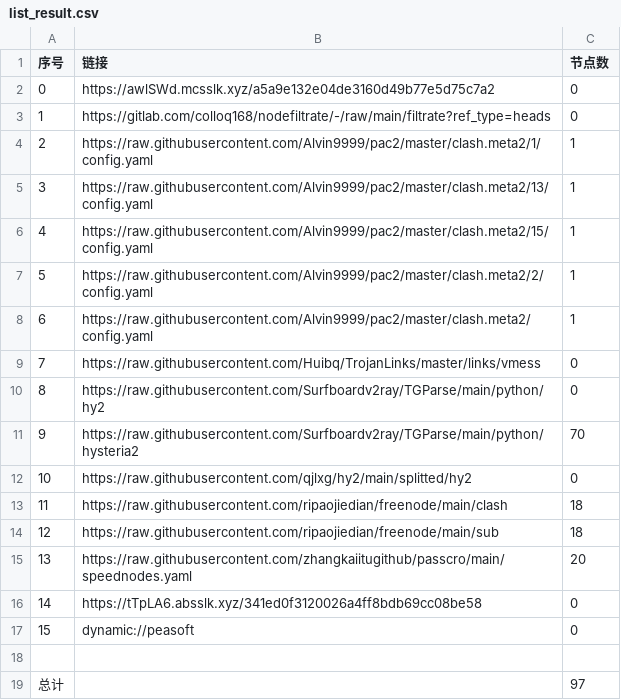
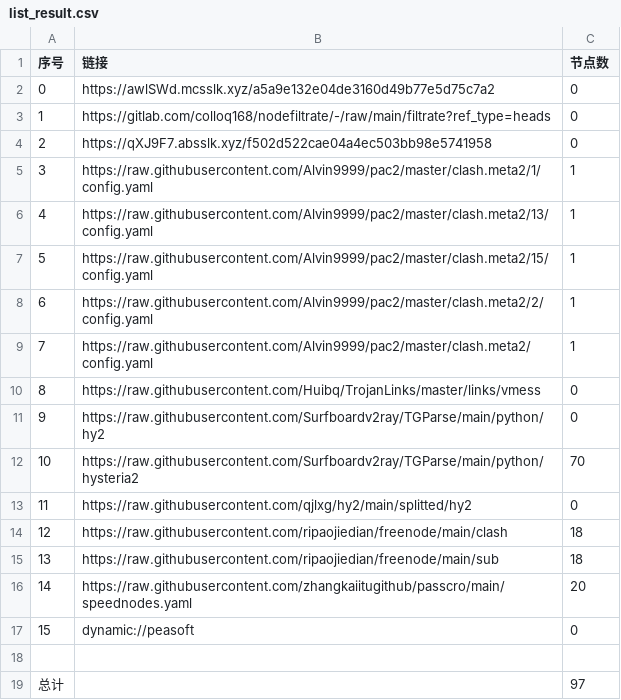
Before and after one commit to ileesen/AutoMergePublicNodes, a CSV file: list_result.csv, drawn as a sheet; removed rows and columns are numbered as before the commit, all else as after; the diff names each change by its address in the sheet, - before the commit and + after, or states it on an @@ line.

```diff
--- a/list_result.csv
+++ b/list_result.csv
+row 4: 2 | https://qXJ9F7.absslk.xyz/f502d522cae04a4ec503bb98e5741958 | 0
@@ column A (序号) renumbered between rows 5 and 16 @@
-row 16: 14 | https://tTpLA6.absslk.xyz/341ed0f3120026a4ff8bdb69cc08be58 | 0
```
Also changed, not shown: 22 other files.
